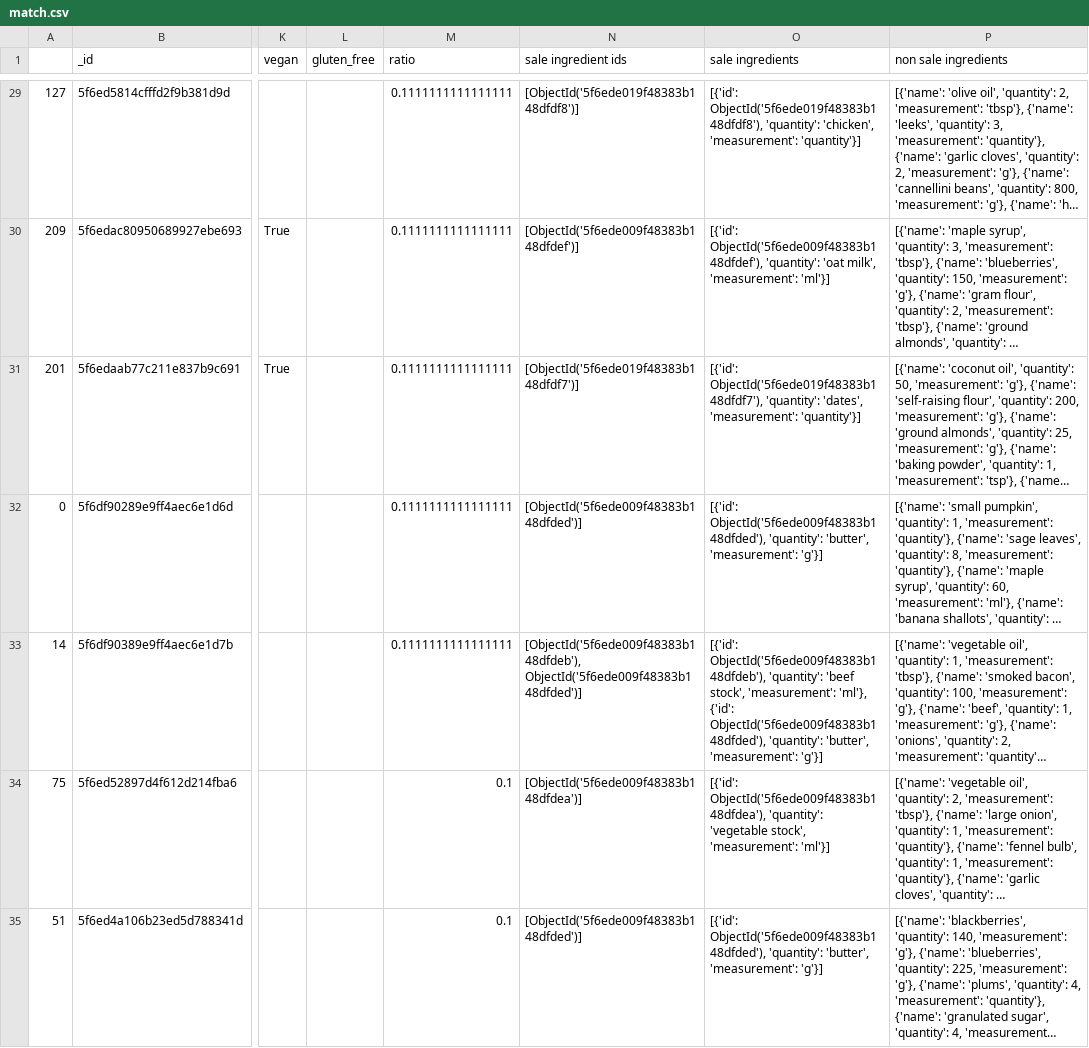
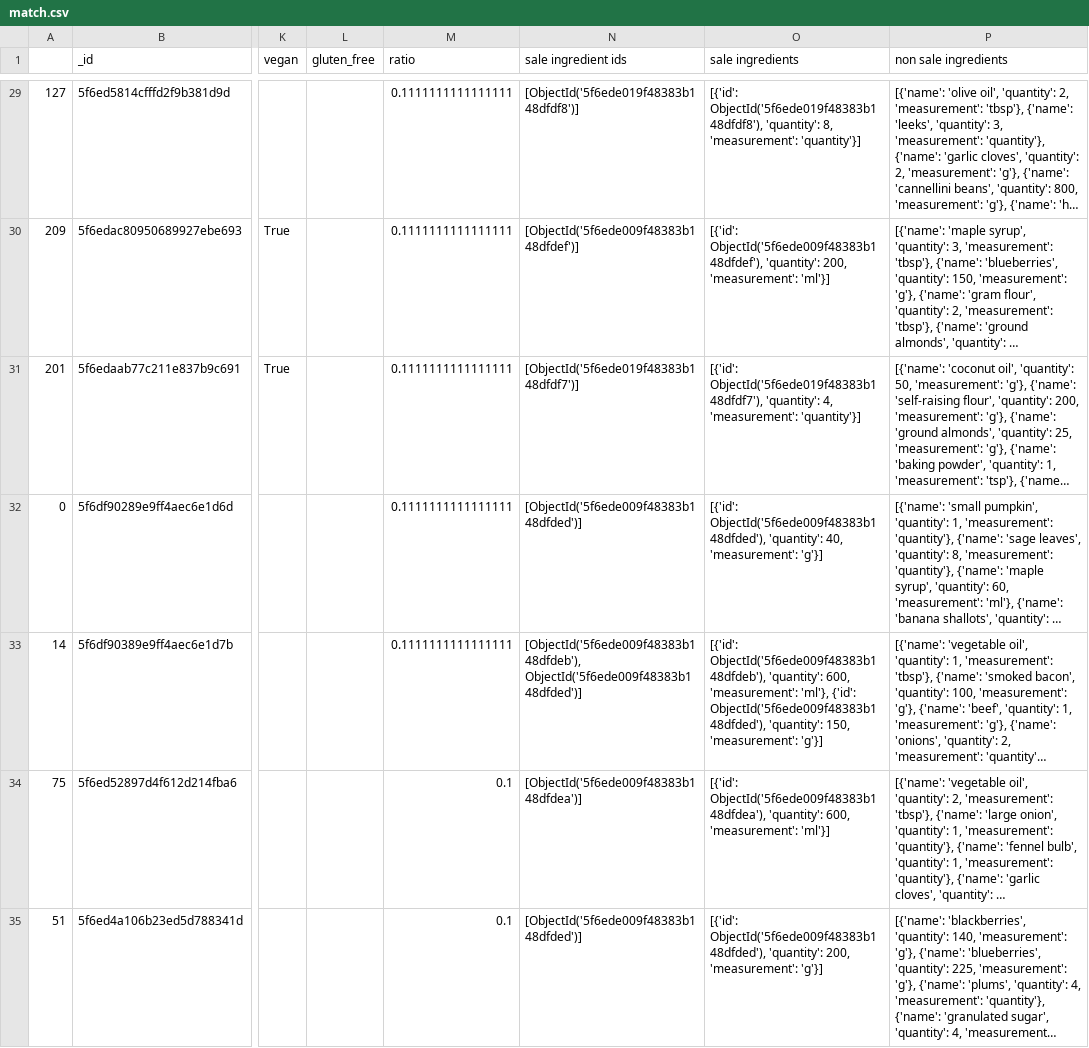
Before and after one commit to kcanares/Codebrew2020, a CSV file: codes/match.csv, drawn as a sheet; only a part is shown, gaps mark what is left out; long unchanged cells end in …; the diff covers the shown part only; the diff names each change by its address in the sheet, - before the commit and + after, or states it on an @@ line.

```diff
--- a/codes/match.csv
+++ b/codes/match.csv
-O29 (sale ingredients): …ObjectId('5f6ede019f48383b148dfdf8'), 'quantity': 'chicken', 'measurement': 'quantity'}]
+O29 (sale ingredients): …ObjectId('5f6ede019f48383b148dfdf8'), 'quantity': 8, 'measurement': 'quantity'}]
-O30 (sale ingredients): …ObjectId('5f6ede009f48383b148dfdef'), 'quantity': 'oat milk', 'measurement': 'ml'}]
+O30 (sale ingredients): …ObjectId('5f6ede009f48383b148dfdef'), 'quantity': 200, 'measurement': 'ml'}]
-O31 (sale ingredients): …ObjectId('5f6ede019f48383b148dfdf7'), 'quantity': 'dates', 'measurement': 'quantity'}]
+O31 (sale ingredients): …ObjectId('5f6ede019f48383b148dfdf7'), 'quantity': 4, 'measurement': 'quantity'}]
-O32 (sale ingredients): …ObjectId('5f6ede009f48383b148dfded'), 'quantity': 'butter', 'measurement': 'g'}]
+O32 (sale ingredients): …ObjectId('5f6ede009f48383b148dfded'), 'quantity': 40, 'measurement': 'g'}]
-O33 (sale ingredients): …ObjectId('5f6ede009f48383b148dfdeb'), 'quantity': 'beef stock', 'measurement': 'ml'}, {'id': ObjectId('5f6ede009f48383b148dfded'), 'quantity': 'butter', 'measurement': 'g'}]
+O33 (sale ingredients): …ObjectId('5f6ede009f48383b148dfdeb'), 'quantity': 600, 'measurement': 'ml'}, {'id': ObjectId('5f6ede009f48383b148dfded'), 'quantity': 150, 'measurement': 'g'}]
-O34 (sale ingredients): …ObjectId('5f6ede009f48383b148dfdea'), 'quantity': 'vegetable stock', 'measurement': 'ml'}]
+O34 (sale ingredients): …ObjectId('5f6ede009f48383b148dfdea'), 'quantity': 600, 'measurement': 'ml'}]
-O35 (sale ingredients): …ObjectId('5f6ede009f48383b148dfded'), 'quantity': 'butter', 'measurement': 'g'}]
+O35 (sale ingredients): …ObjectId('5f6ede009f48383b148dfded'), 'quantity': 200, 'measurement': 'g'}]
```
Also changed, not shown: 55 edited cells elsewhere in this file, codes/week recipes.csv, 1 other file.
